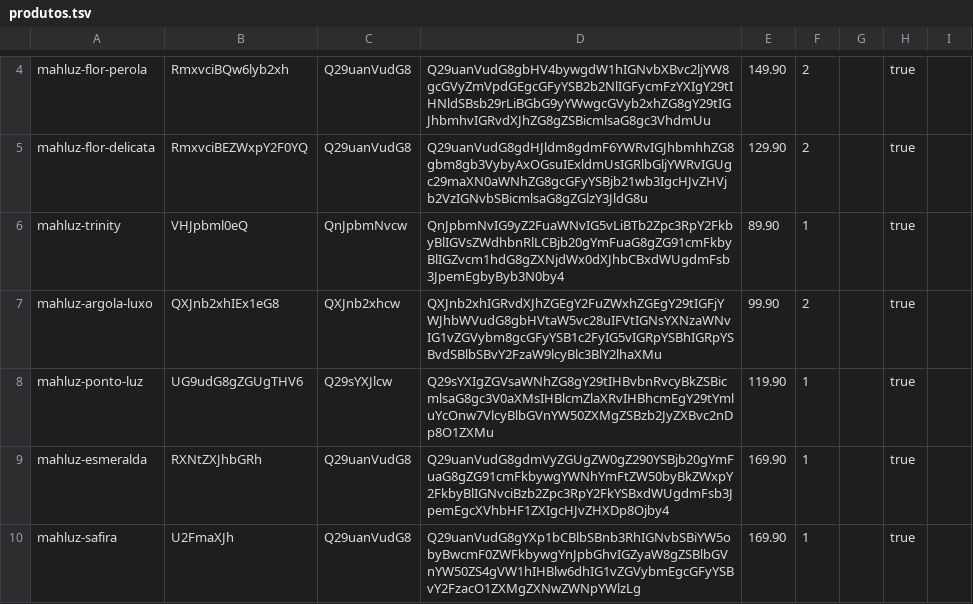
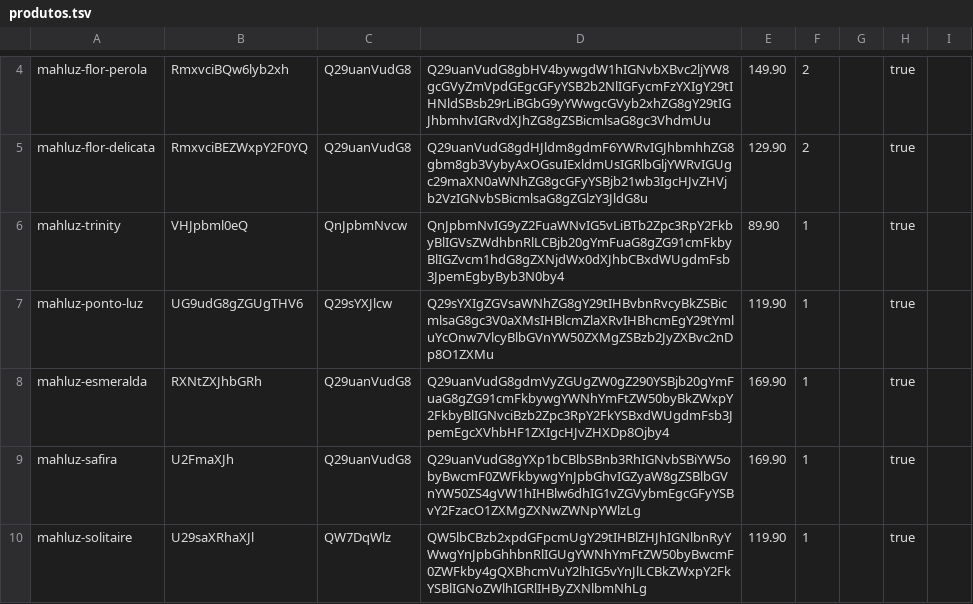
Before and after one commit to EnricoBriamonte/CatalogoMariaGomes, a TSV file: data/produtos.tsv, drawn as a sheet; only a part is shown, gaps mark what is left out; the shorter side is filled out with more unchanged rows; the diff names each change by its address in the sheet, - before the commit and + after, or states it on an @@ line.

Commit message:
Salvar alteracoes de produtos

```diff
--- a/data/produtos.tsv
+++ b/data/produtos.tsv
-row 7: mahluz-argola-luxo | QXJnb2xhIEx1eG8 | QXJnb2xhcw | QXJnb2xhIGRvdXJhZGEgY2FuZWxhZGEgY29tIGFjYWJhbWVudG8gbHVtaW5vc28uIFVtIGNsYXNzaWNvIG1vZGVybm8gcGFyYSB1c2FyIG5vIGRpYSBhIGRpYSBvdSBlbSBvY2FzaW9lcyBlc3BlY2lhaXMu | 99.90 | 2 |  | true
```
